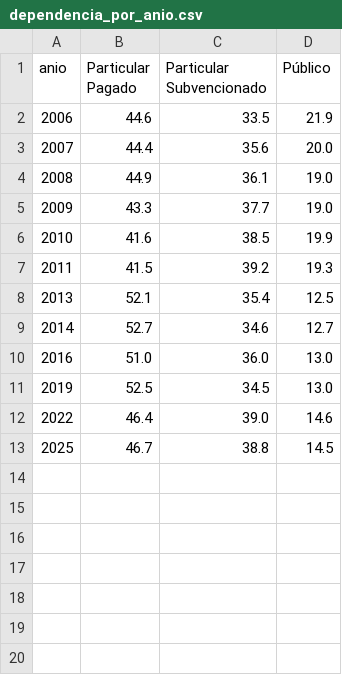
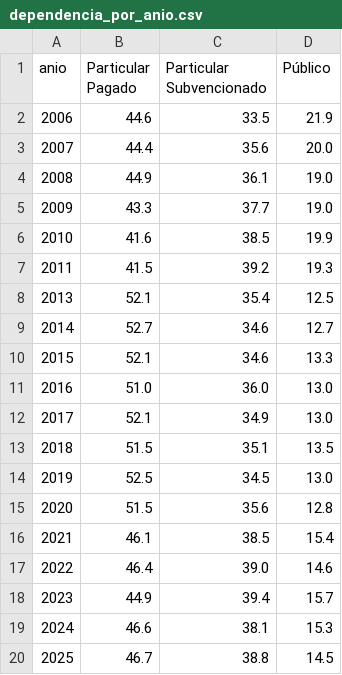
Before and after one commit to vicenteiglesiasl-hub/Proyecto-Educacion-MPP, a CSV file: results/dependencia_por_anio.csv, drawn as a sheet.

```diff
--- a/results/dependencia_por_anio.csv
+++ b/results/dependencia_por_anio.csv
@@ -9,5 +9,12 @@ anio,Particular Pagado,Particular Subvencionado,Público
 2014,52.7,34.6,12.7
+2015,52.1,34.6,13.3
 2016,51.0,36.0,13.0
+2017,52.1,34.9,13.0
+2018,51.5,35.1,13.5
 2019,52.5,34.5,13.0
+2020,51.5,35.6,12.8
+2021,46.1,38.5,15.4
 2022,46.4,39.0,14.6
+2023,44.9,39.4,15.7
+2024,46.6,38.1,15.3
 2025,46.7,38.8,14.5
```
Also changed, not shown: results/cortes_40.csv, results/serie_vulnerabilidad_por_grupo.csv, 3 other files.
